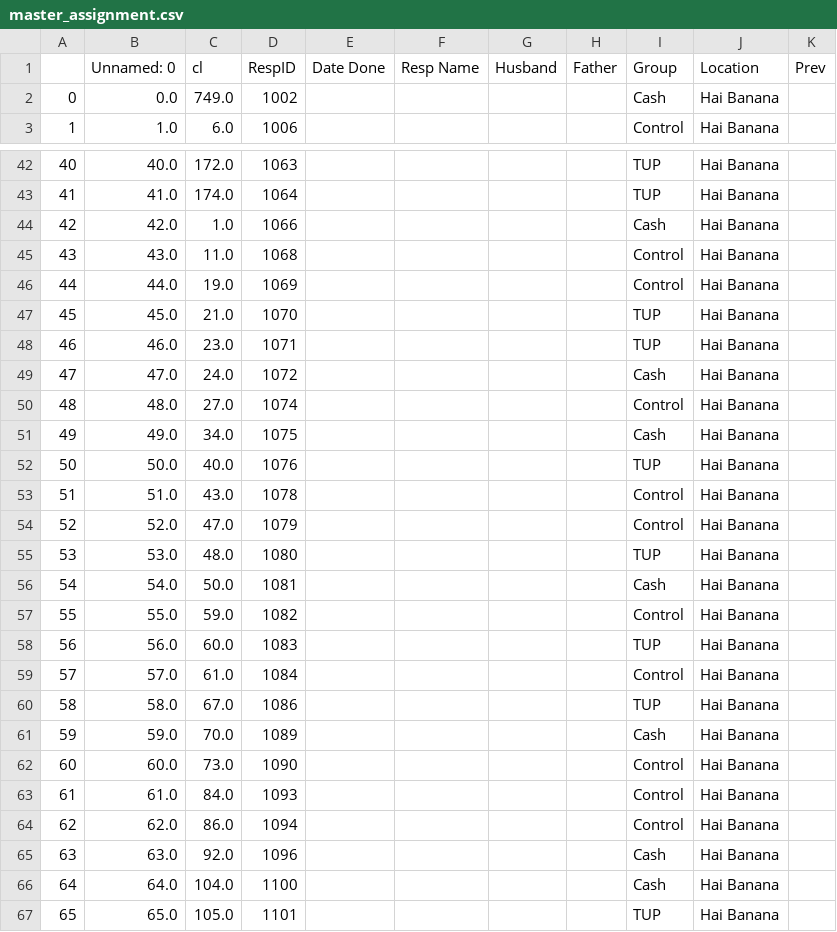
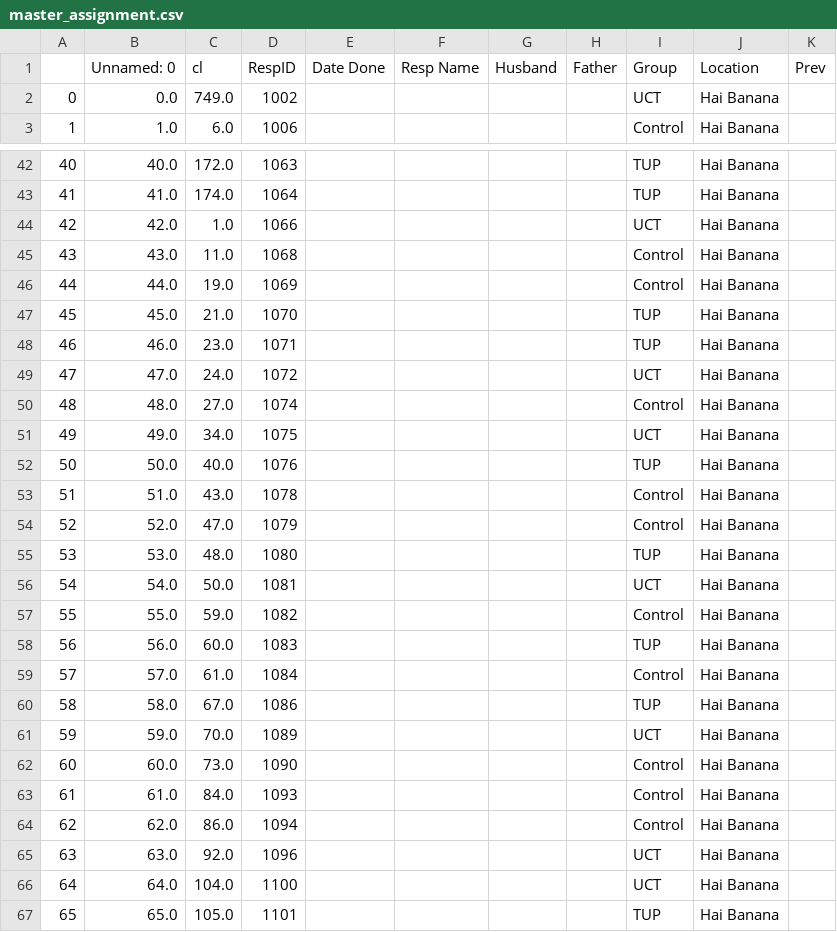
Before and after one commit to ligon/TUP-report, a CSV file: documents/master_assignment.csv, drawn as a sheet; only a part is shown, gaps mark what is left out; the diff covers the shown part only.

Commit message:
Change group name 'Cash' to 'UCT' in master_assignment.csv and rerun code blocks to reflect the change

```diff
--- a/documents/master_assignment.csv
+++ b/documents/master_assignment.csv
@@ -1,3 +1,3 @@
 ,Unnamed: 0,cl,RespID,Date Done,Resp Name,Husband,Father,Group,Location,Prev
-0,0.0,749.0,1002,,,,,Cash,Hai Banana,
+0,0.0,749.0,1002,,,,,UCT,Hai Banana,
 1,1.0,6.0,1006,,,,,Control,Hai Banana,
@@ -43,3 +43,3 @@
 41,41.0,174.0,1064,,,,,TUP,Hai Banana,
-42,42.0,1.0,1066,,,,,Cash,Hai Banana,
+42,42.0,1.0,1066,,,,,UCT,Hai Banana,
 43,43.0,11.0,1068,,,,,Control,Hai Banana,
@@ -48,5 +48,5 @@
 46,46.0,23.0,1071,,,,,TUP,Hai Banana,
-47,47.0,24.0,1072,,,,,Cash,Hai Banana,
+47,47.0,24.0,1072,,,,,UCT,Hai Banana,
 48,48.0,27.0,1074,,,,,Control,Hai Banana,
-49,49.0,34.0,1075,,,,,Cash,Hai Banana,
+49,49.0,34.0,1075,,,,,UCT,Hai Banana,
 50,50.0,40.0,1076,,,,,TUP,Hai Banana,
@@ -55,3 +55,3 @@
 53,53.0,48.0,1080,,,,,TUP,Hai Banana,
-54,54.0,50.0,1081,,,,,Cash,Hai Banana,
+54,54.0,50.0,1081,,,,,UCT,Hai Banana,
 55,55.0,59.0,1082,,,,,Control,Hai Banana,
@@ -60,3 +60,3 @@
 58,58.0,67.0,1086,,,,,TUP,Hai Banana,
-59,59.0,70.0,1089,,,,,Cash,Hai Banana,
+59,59.0,70.0,1089,,,,,UCT,Hai Banana,
 60,60.0,73.0,1090,,,,,Control,Hai Banana,
@@ -64,4 +64,4 @@
 62,62.0,86.0,1094,,,,,Control,Hai Banana,
-63,63.0,92.0,1096,,,,,Cash,Hai Banana,
-64,64.0,104.0,1100,,,,,Cash,Hai Banana,
+63,63.0,92.0,1096,,,,,UCT,Hai Banana,
+64,64.0,104.0,1100,,,,,UCT,Hai Banana,
 65,65.0,105.0,1101,,,,,TUP,Hai Banana,
```
Also changed, not shown: 117 edited cells elsewhere in this file, 5 other files.
